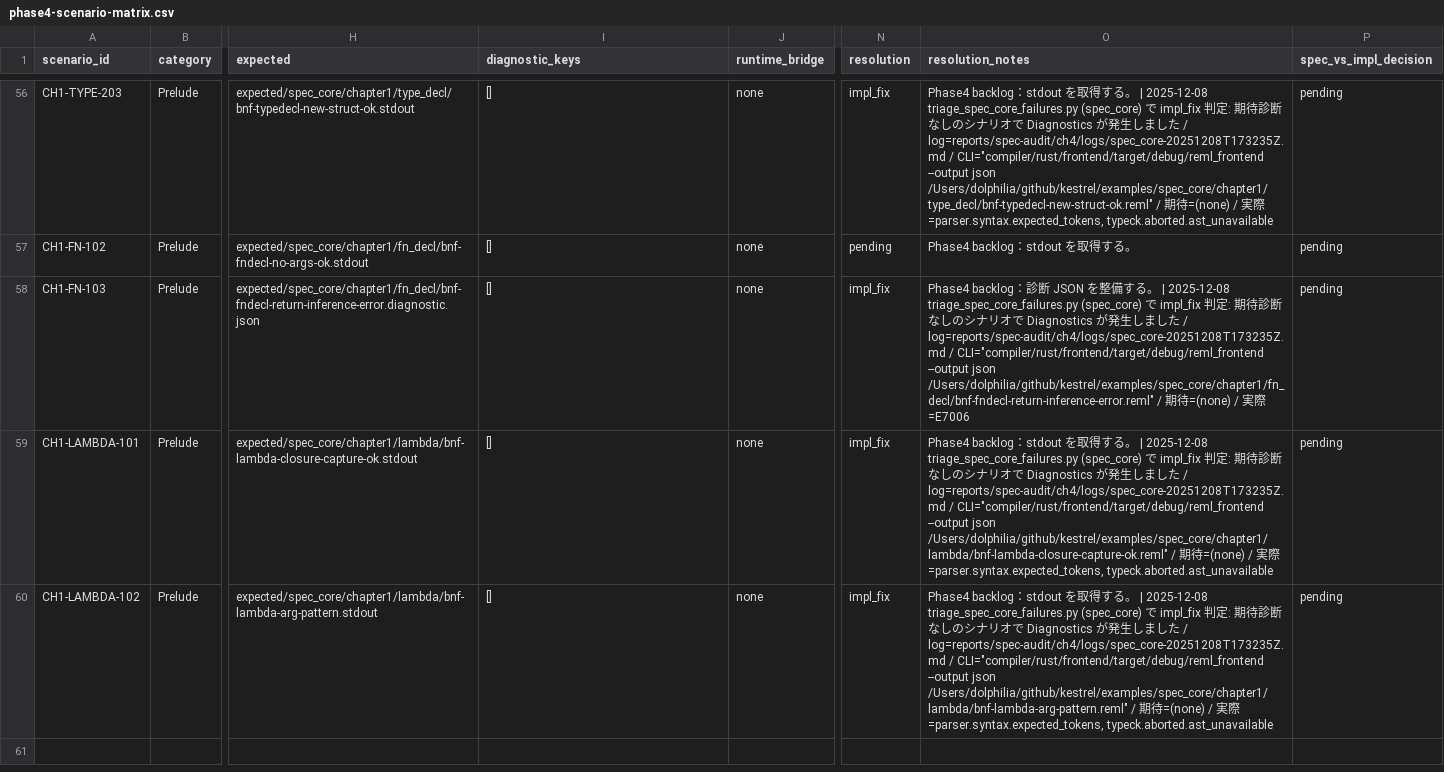
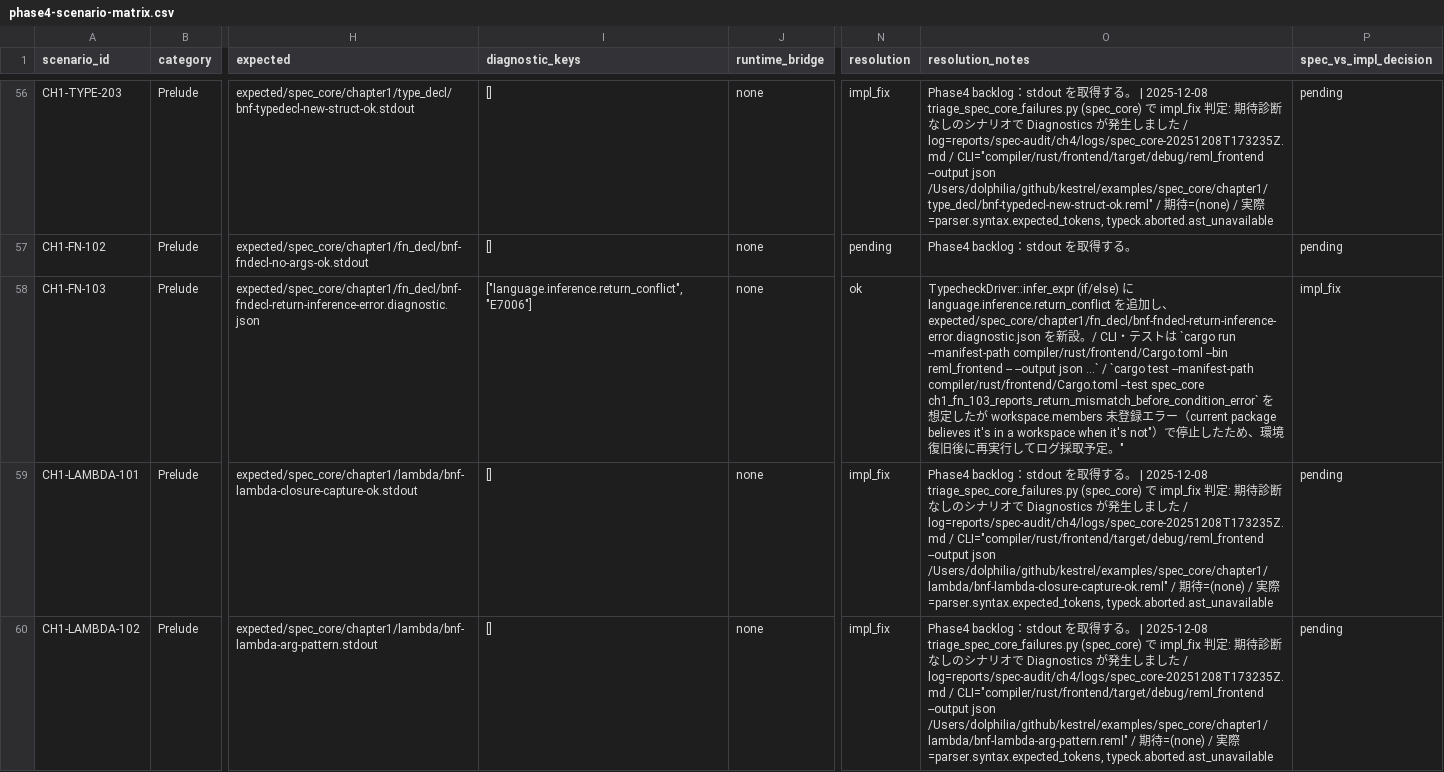
Before and after one commit to dolphilia/reml, a CSV file: docs/plans/bootstrap-roadmap/assets/phase4-scenario-matrix.csv, drawn as a sheet; only a part is shown, gaps mark what is left out; the diff names each change by its address in the sheet, - before the commit and + after, or states it on an @@ line.

```diff
--- a/docs/plans/bootstrap-roadmap/assets/phase4-scenario-matrix.csv
+++ b/docs/plans/bootstrap-roadmap/assets/phase4-scenario-matrix.csv
-I58 (diagnostic_keys): []
+I58 (diagnostic_keys): ["language.inference.return_conflict","E7006"]
-N58 (resolution): impl_fix
+N58 (resolution): ok
-O58 (resolution_notes): Phase4 backlog：診断 JSON を整備する。 | 2025-12-08 triage_spec_core_failures.py (spec_core) で impl_fix 判定: 期待診断なしのシナリオで Diagnostics が発生しました / log=reports/spec-audit/ch4/logs/spec_core-20251208T173235Z.md / CLI="compiler/rust/frontend/target/debug/reml_frontend --output json /Users/dolphilia/github/kestrel/examples/spec_core/chapter1/fn_decl/bnf-fndecl-return-inference-error.reml" / 期待=(none) / 実際=E7006
+O58 (resolution_notes): TypecheckDriver::infer_expr (if/else) に language.inference.return_conflict を追加し、expected/spec_core/chapter1/fn_decl/bnf-fndecl-return-inference-error.diagnostic.json を新設。/ CLI・テストは `cargo run --manifest-path compiler/rust/frontend/Cargo.toml --bin reml_frontend -- --output json …` / `cargo test --manifest-path compiler/rust/frontend/Cargo.toml --test spec_core ch1_fn_103_reports_return_mismatch_before_condition_error` を想定したが workspace.members 未登録エラー（current package believes it's in a workspace when it's not"）で停止したため、環境復旧後に再実行してログ採取予定。"
-P58 (spec_vs_impl_decision): pending
+P58 (spec_vs_impl_decision): impl_fix
```
Also changed, not shown: 4 other files.
